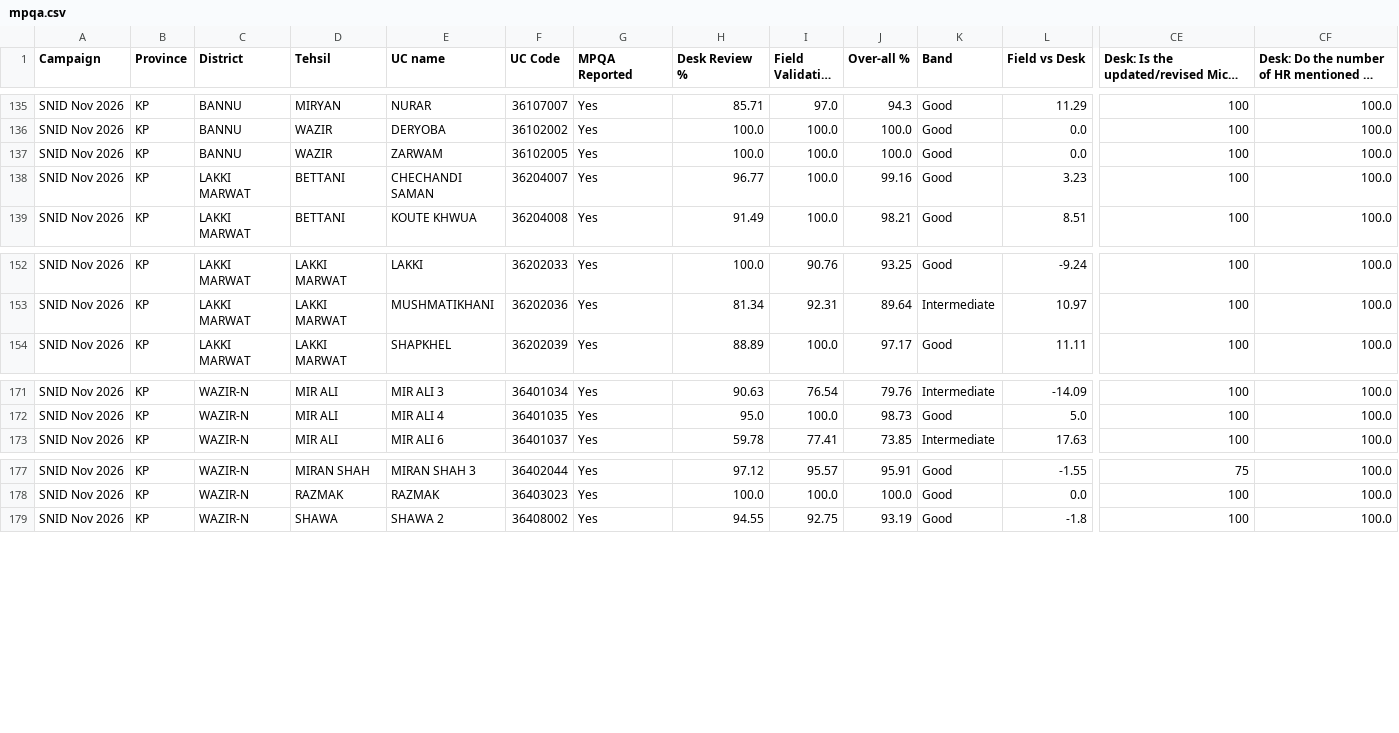
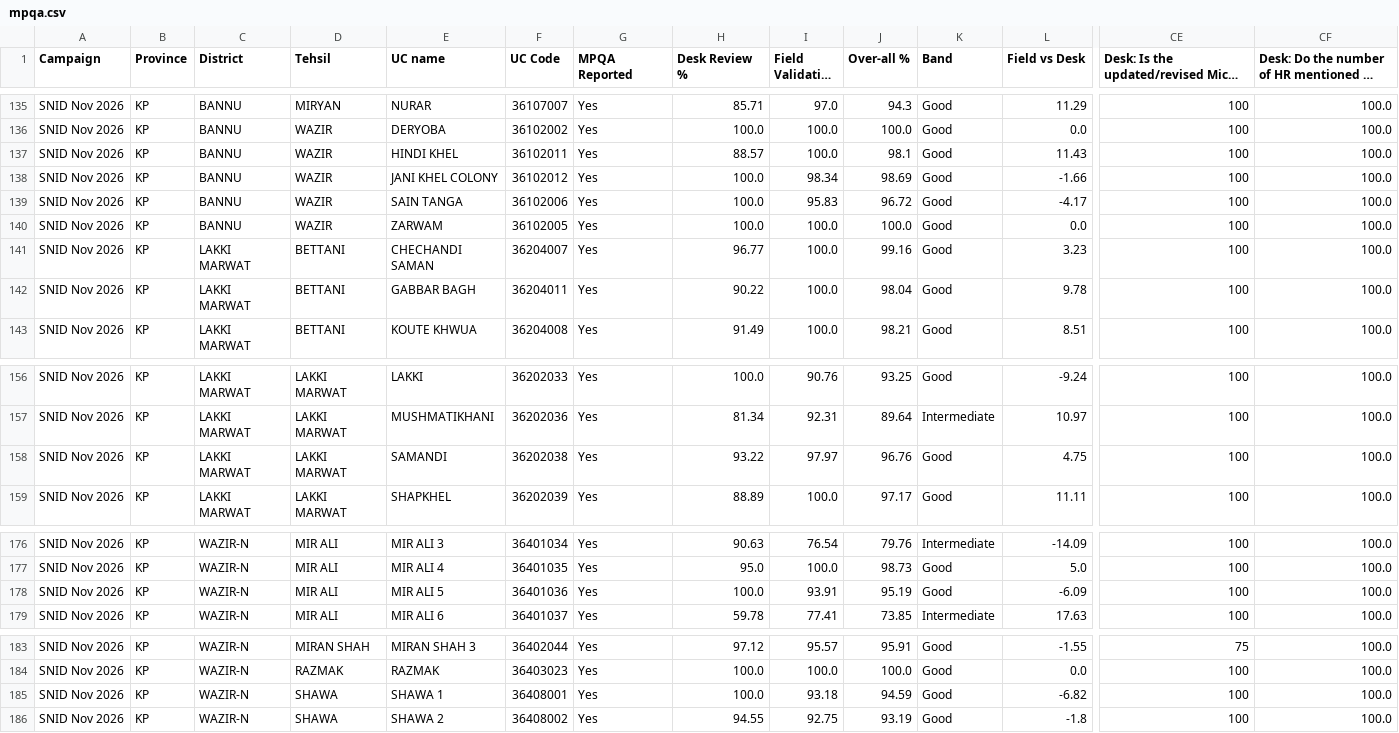
Before and after one commit to shahid2898-png/BannuDiv-Dashboard, a CSV file: data/mpqa.csv, drawn as a sheet; only a part is shown, gaps mark what is left out; long unchanged cells end in …; rows hold the shown columns only; the diff names each change by its address in the sheet, - before the commit and + after, or states it on an @@ line.

```diff
--- a/data/mpqa.csv
+++ b/data/mpqa.csv
+row 137: SNID Nov 2026 | KP | BANNU | WAZIR | HINDI KHEL | 36102011 | Yes | 88.57 | 100.0 | 98.1 | Good | 11.43 | 100 | 100.0
+row 138: SNID Nov 2026 | KP | BANNU | WAZIR | JANI KHEL COLONY | 36102012 | Yes | 100.0 | 98.34 | 98.69 | Good | -1.66 | 100 | 100.0
+row 139: SNID Nov 2026 | KP | BANNU | WAZIR | SAIN TANGA | 36102006 | Yes | 100.0 | 95.83 | 96.72 | Good | -4.17 | 100 | 100.0
+row 142: SNID Nov 2026 | KP | LAKKI MARWAT | BETTANI | GABBAR BAGH | 36204011 | Yes | 90.22 | 100.0 | 98.04 | Good | 9.78 | 100 | 100.0
+row 158: SNID Nov 2026 | KP | LAKKI MARWAT | LAKKI MARWAT | SAMANDI | 36202038 | Yes | 93.22 | 97.97 | 96.76 | Good | 4.75 | 100 | 100.0
+row 178: SNID Nov 2026 | KP | WAZIR-N | MIR ALI | MIR ALI 5 | 36401036 | Yes | 100.0 | 93.91 | 95.19 | Good | -6.09 | 100 | 100.0
+row 185: SNID Nov 2026 | KP | WAZIR-N | SHAWA | SHAWA 1 | 36408001 | Yes | 100.0 | 93.18 | 94.59 | Good | -6.82 | 100 | 100.0
```
Also changed, not shown: 1 other file.
